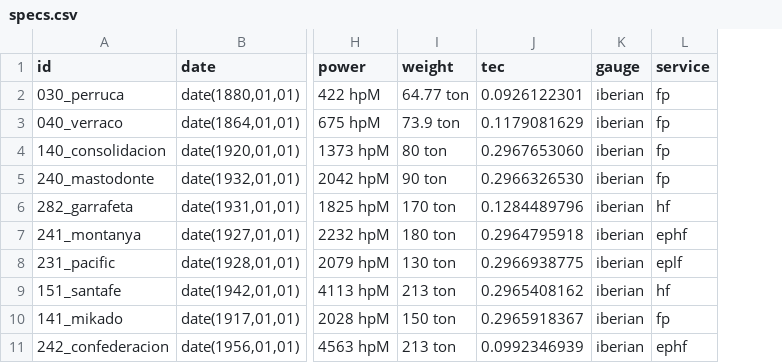
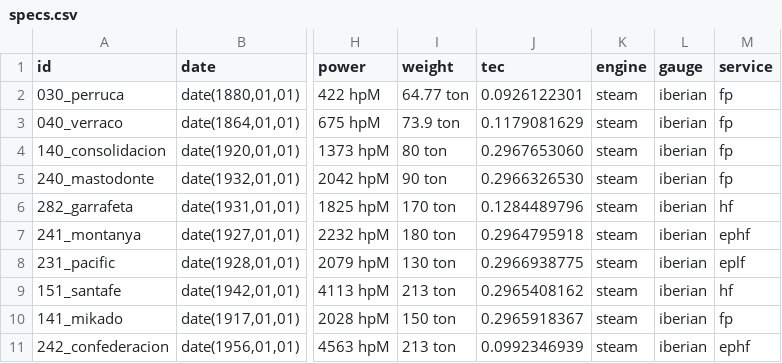
Before and after one commit to spainishset/spainset-engines, a CSV file: src/steam/specs.csv, drawn as a sheet; only a part is shown, gaps mark what is left out; the diff names each change by its address in the sheet, - before the commit and + after, or states it on an @@ line.

Commit message:
Add: Engine-type depending code is created by macro now

```diff
--- a/src/steam/specs.csv
+++ b/src/steam/specs.csv
+column K (engine), rows 2-11: all steam
```
Also changed, not shown: 5 other files.
